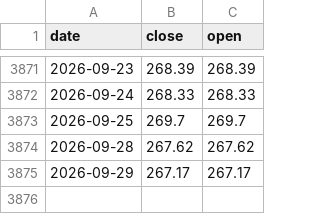
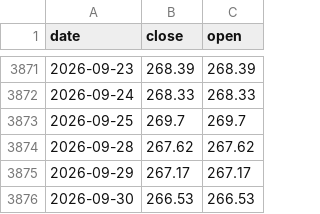
Before and after one commit to winguse/naive-fortune, a CSV file: market-data/us/FXAIX.csv, drawn as a sheet; only a part is shown, gaps mark what is left out; the diff names each change by its address in the sheet, - before the commit and + after, or states it on an @@ line.

```diff
--- a/market-data/us/FXAIX.csv
+++ b/market-data/us/FXAIX.csv
+row 3876: 2026-09-30 | 266.53 | 266.53
```
Also changed, not shown: market-data/us/QQQM.csv.
